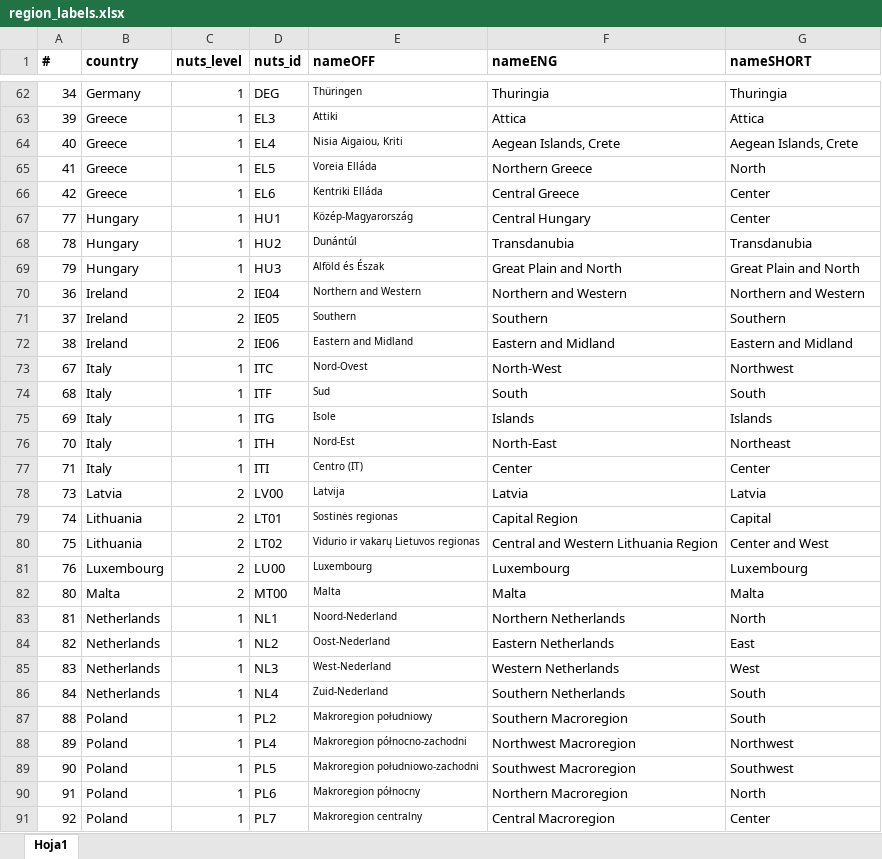
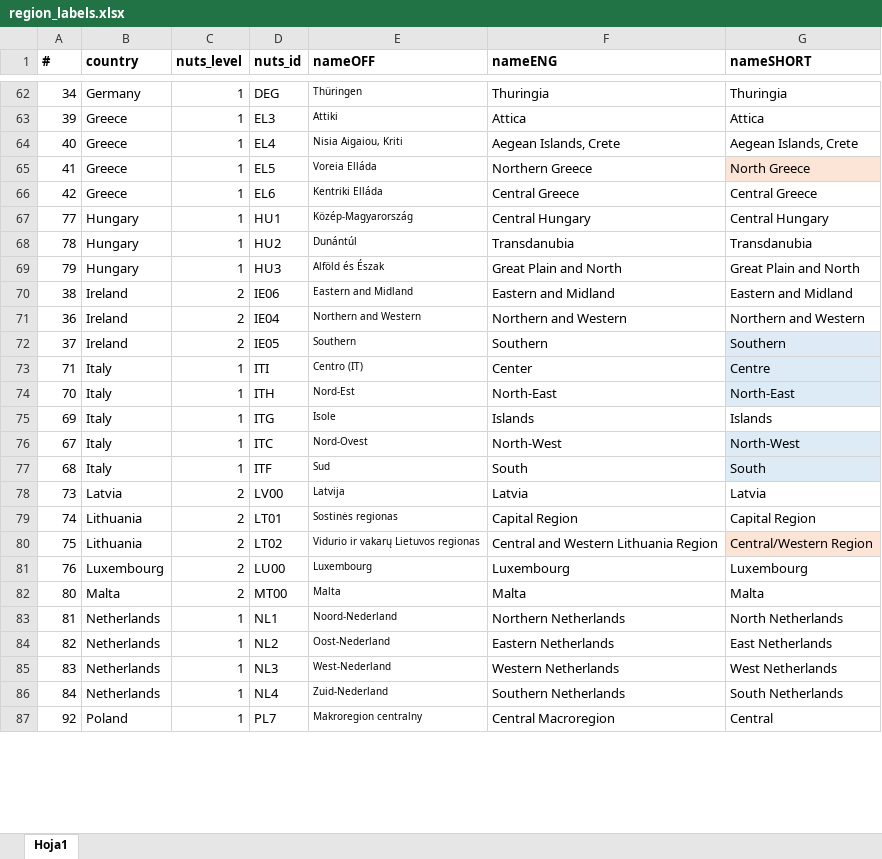
Before and after one commit to WJP-DAU/eu-gpp-report, an Excel workbook: data-viz/inputs/region_labels.xlsx, sheet Hoja1, drawn as a sheet; only a part is shown, gaps mark what is left out; values as stored, in another font and other column widths than the file's, no borders; removed rows and columns are numbered as before the commit, all else as after; the diff covers the shown part only; the diff names each change by its address in the sheet, - before the commit and + after, or states it on an @@ line.

```diff
--- a/data-viz/inputs/region_labels.xlsx (sheet Hoja1)
+++ b/data-viz/inputs/region_labels.xlsx (sheet Hoja1)
-G65 (nameSHORT): North
+G65 (nameSHORT): North Greece
-G65 fill: none
+G65 fill: #FCE4D6
-G66 (nameSHORT): Center
+G66 (nameSHORT): Central Greece
-G67 (nameSHORT): Center
+G67 (nameSHORT): Central Hungary
@@ row 72 moved to row 70: 38 @@
-G72 fill: none
+G72 fill: #DEEBF7
+row 73: 71 | Italy | 1 | ITI | Centro (IT) | Center | Centre
+row 74: 70 | Italy | 1 | ITH | Nord-Est | North-East | North-East
-G76 (nameSHORT): Northwest
+G76 (nameSHORT): North-West
-G76:G77 fill: none
+G76:G77 fill: #DDEBF7
-row 76: 70 | Italy | 1 | ITH | Nord-Est | North-East | Northeast
-row 77: 71 | Italy | 1 | ITI | Centro (IT) | Center | Center
-G79 (nameSHORT): Capital
+G79 (nameSHORT): Capital Region
-G80 (nameSHORT): Center and West
+G80 (nameSHORT): Central/Western Region
-G80 fill: none
+G80 fill: #FCE4D6
-G83 (nameSHORT): North
+G83 (nameSHORT): North Netherlands
-G84 (nameSHORT): East
+G84 (nameSHORT): East Netherlands
-G85 (nameSHORT): West
+G85 (nameSHORT): West Netherlands
-G86 (nameSHORT): South
+G86 (nameSHORT): South Netherlands
-row 87: 88 | Poland | 1 | PL2 | Makroregion południowy | Southern Macroregion | South
-row 88: 89 | Poland | 1 | PL4 | Makroregion północno-zachodni | Northwest Macroregion | Northwest
-row 89: 90 | Poland | 1 | PL5 | Makroregion południowo-zachodni | Southwest Macroregion | Southwest
-row 90: 91 | Poland | 1 | PL6 | Makroregion północny | Northern Macroregion | North
-G87 (nameSHORT): Center
+G87 (nameSHORT): Central
```
Also changed, not shown: 11 added rows, 7 removed rows, 41 edited cells and cell formats elsewhere in this sheet, data-viz/inputs/report_outline_1.xlsx.
